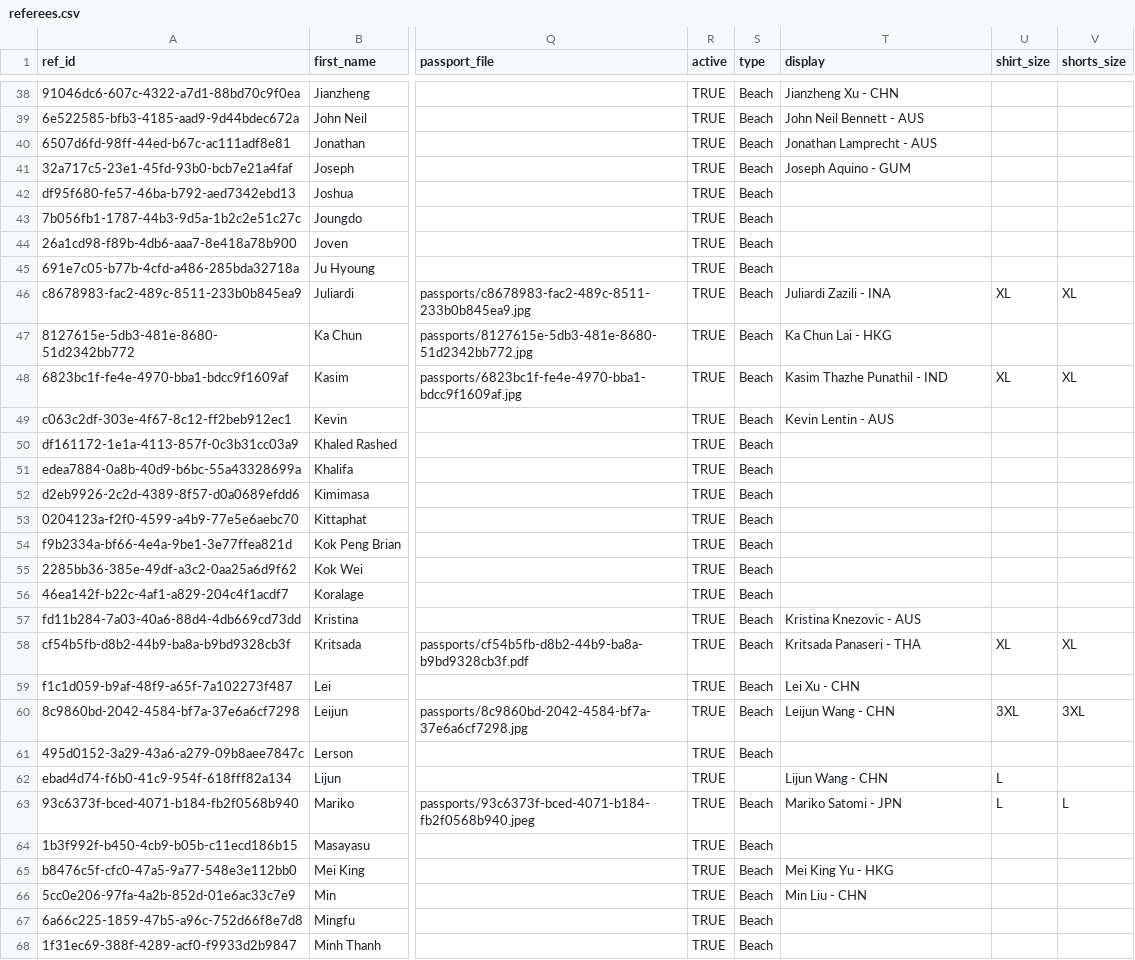
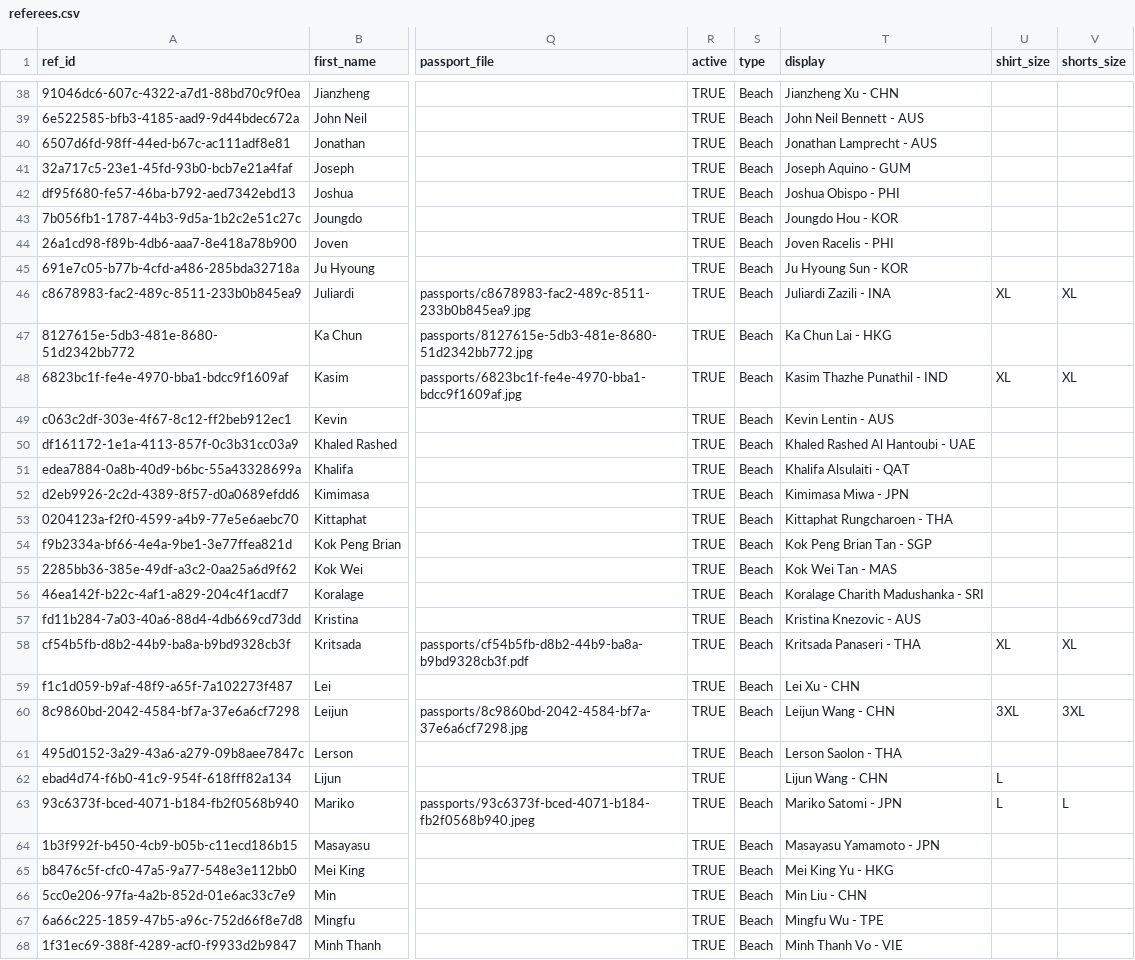
Before and after one commit to avcbeach/referee-database, a CSV file: data/referees.csv, drawn as a sheet; only a part is shown, gaps mark what is left out; the diff covers the shown part only; the diff names each change by its address in the sheet, - before the commit and + after, or states it on an @@ line.

Commit message:
Update referees.csv via referee app

```diff
--- a/data/referees.csv
+++ b/data/referees.csv
-T42 (display): (empty)
+T42 (display): Joshua Obispo - PHI
-T43 (display): (empty)
+T43 (display): Joungdo Hou - KOR
-T44 (display): (empty)
+T44 (display): Joven Racelis - PHI
-T45 (display): (empty)
+T45 (display): Ju Hyoung Sun - KOR
-T50 (display): (empty)
+T50 (display): Khaled Rashed Al Hantoubi - UAE
-T51 (display): (empty)
+T51 (display): Khalifa Alsulaiti - QAT
-T52 (display): (empty)
+T52 (display): Kimimasa Miwa - JPN
-T53 (display): (empty)
+T53 (display): Kittaphat Rungcharoen - THA
-T54 (display): (empty)
+T54 (display): Kok Peng Brian Tan - SGP
-T55 (display): (empty)
+T55 (display): Kok Wei Tan - MAS
-T56 (display): (empty)
+T56 (display): Koralage Charith Madushanka - SRI
-T61 (display): (empty)
+T61 (display): Lerson Saolon - THA
-T64 (display): (empty)
+T64 (display): Masayasu Yamamoto - JPN
-T67 (display): (empty)
+T67 (display): Mingfu Wu - TPE
-T68 (display): (empty)
+T68 (display): Minh Thanh Vo - VIE
```
Also changed, not shown: 51 edited cells elsewhere in this file.
